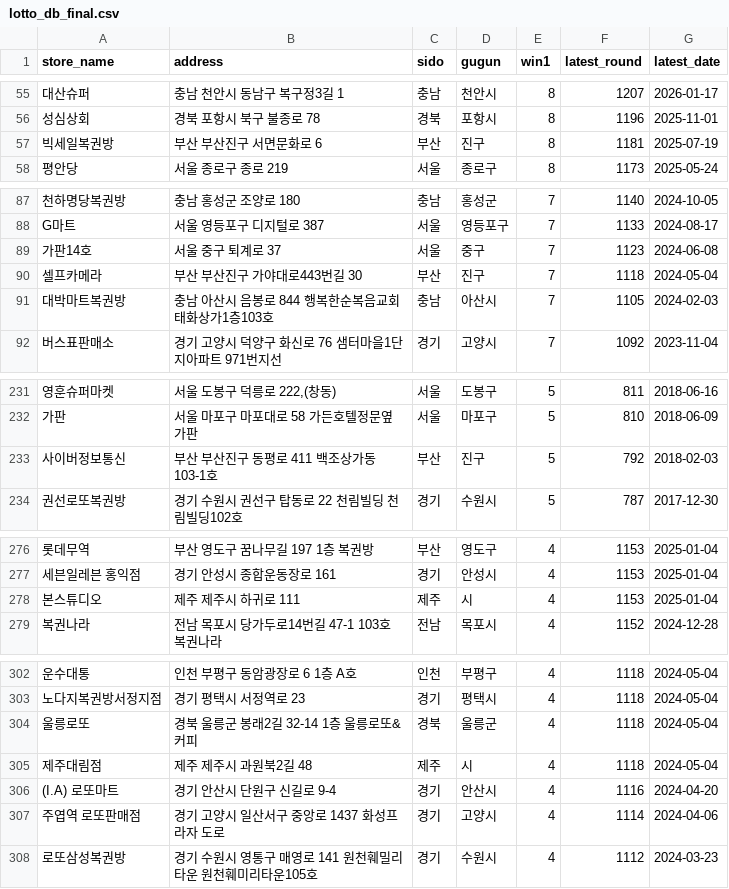
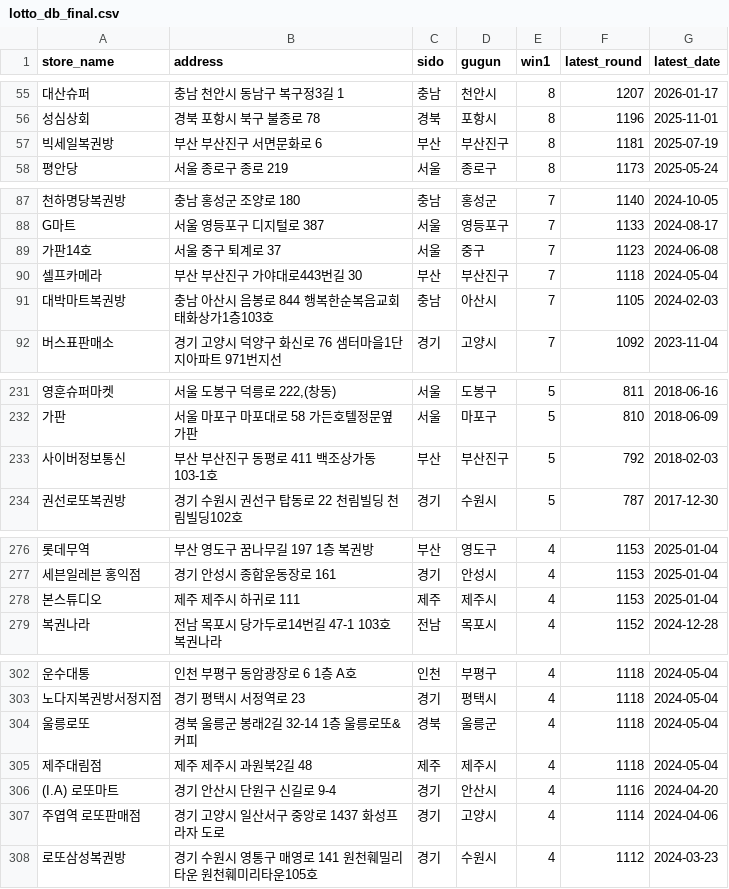
Before and after one commit to joodevapp/lotto-view, a CSV file: results/lotto_db_final.csv, drawn as a sheet; only a part is shown, gaps mark what is left out; the diff covers the shown part only; the diff names each change by its address in the sheet, - before the commit and + after, or states it on an @@ line.

```diff
--- a/results/lotto_db_final.csv
+++ b/results/lotto_db_final.csv
-D57 (gugun): 진구
+D57 (gugun): 부산진구
-D90 (gugun): 진구
+D90 (gugun): 부산진구
-D233 (gugun): 진구
+D233 (gugun): 부산진구
-D278 (gugun): 시
+D278 (gugun): 제주시
-D305 (gugun): 시
+D305 (gugun): 제주시
```
Also changed, not shown: 89 edited cells elsewhere in this file.
